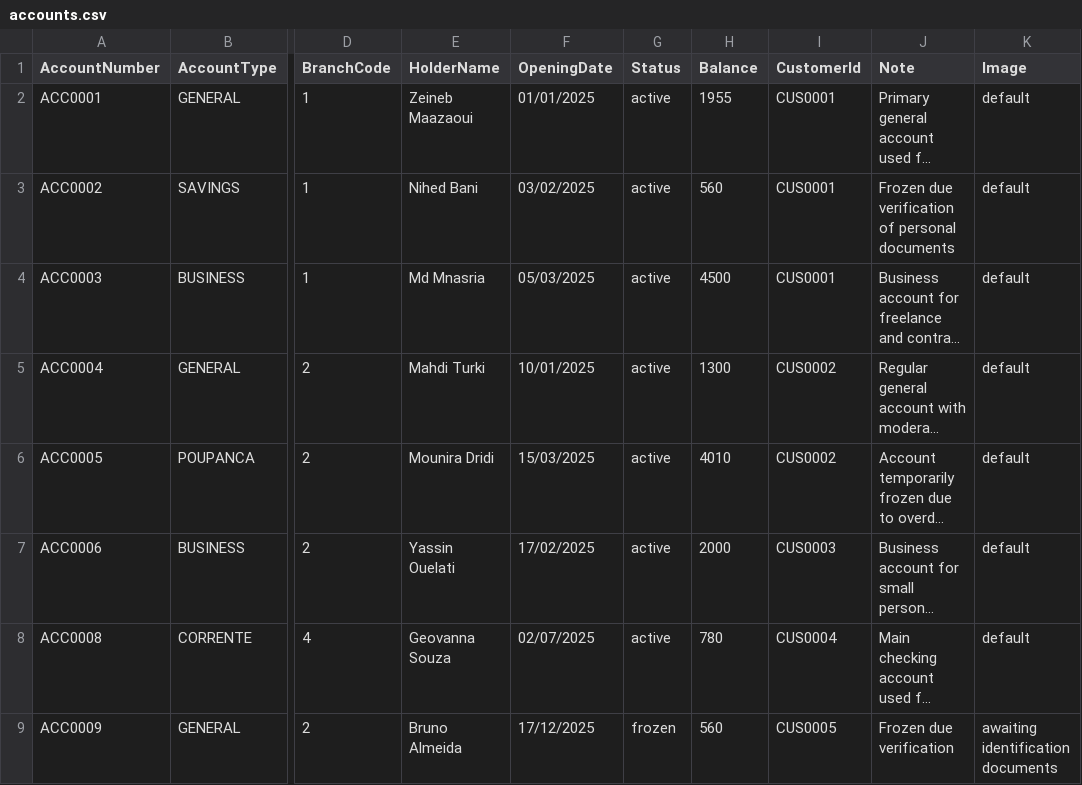
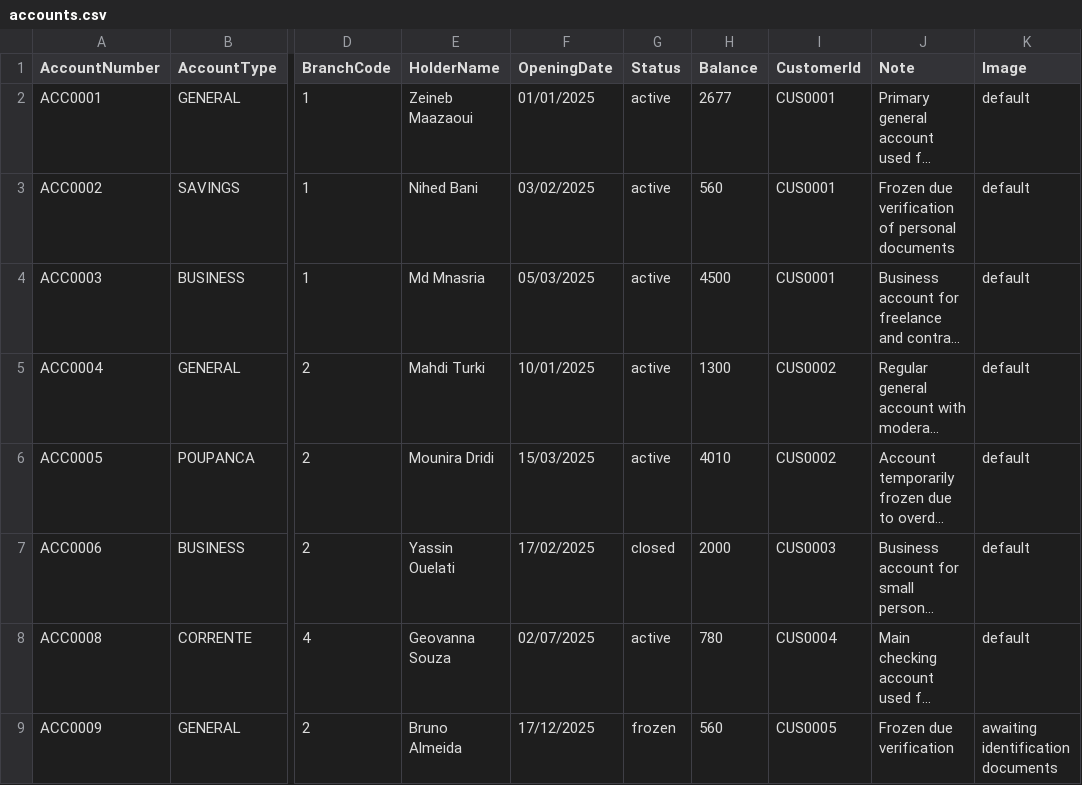
Before and after one commit to MedaByte/BankingManagementSystem, a CSV file: BackEnd/Data/accounts.csv, drawn as a sheet; only a part is shown, gaps mark what is left out; long unchanged cells end in …; the diff names each change by its address in the sheet, - before the commit and + after, or states it on an @@ line.

```diff
--- a/BackEnd/Data/accounts.csv
+++ b/BackEnd/Data/accounts.csv
-H2 (Balance): 1955
+H2 (Balance): 2677
-G7 (Status): active
+G7 (Status): closed
```
Also changed, not shown: BackEnd/Data/loans.csv, BackEnd/Data/transactions.csv, 7 other files.
